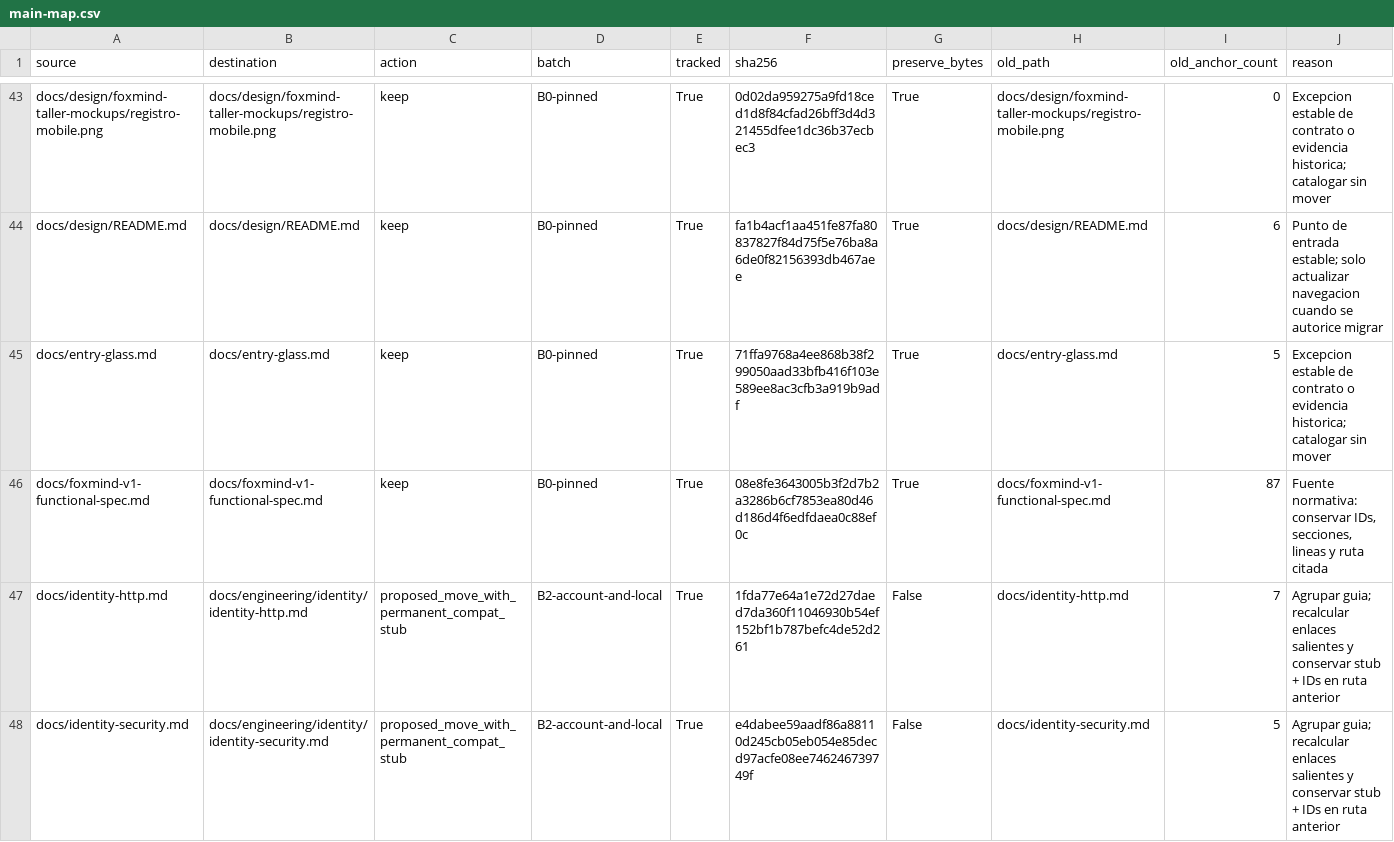
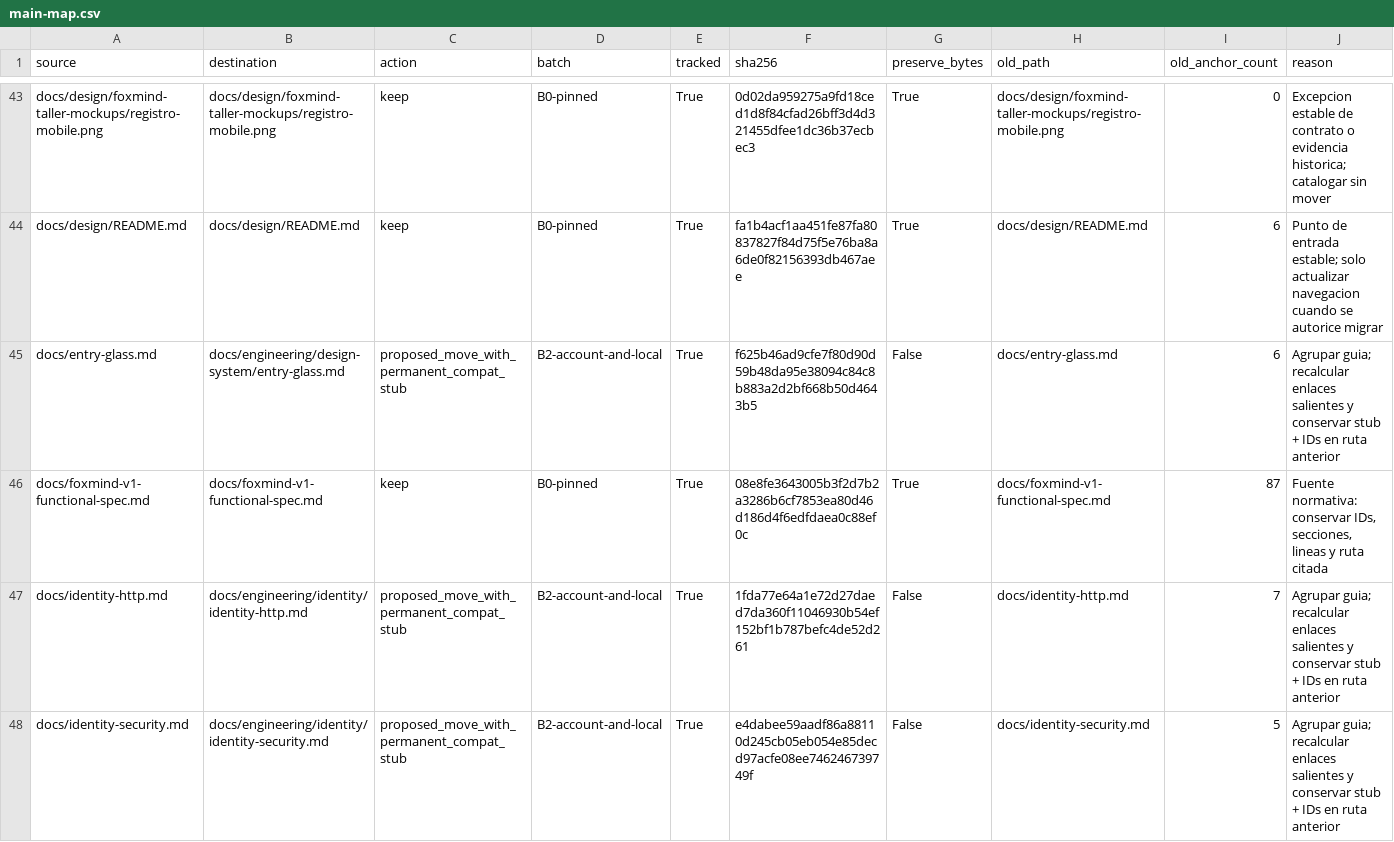
Before and after one commit to AlejoPalavecino/PrototipoFoxmindMVP-V1, a CSV file: docs/audits/2026-10-22-reorganization-map/main-map.csv, drawn as a sheet; only a part is shown, gaps mark what is left out; the diff covers the shown part only.

```diff
--- a/docs/audits/2026-10-22-reorganization-map/main-map.csv
+++ b/docs/audits/2026-10-22-reorganization-map/main-map.csv
@@ -44,3 +44,3 @@ docs/design/foxmind-taller-mockups/registro-mobile.png,docs/design/foxmind-talle
 docs/design/README.md,docs/design/README.md,keep,B0-pinned,True,fa1b4acf1aa451fe87fa80837827f84d75f5e76ba8a6de0f82156393db467aee,True,docs/design/README.md,6,Punto de entrada estable; solo actualizar navegacion cuando se autorice migrar
-docs/entry-glass.md,docs/entry-glass.md,keep,B0-pinned,True,71ffa9768a4ee868b38f299050aad33bfb416f103e589ee8ac3cfb3a919b9adf,True,docs/entry-glass.md,5,Excepcion estable de contrato o evidencia historica; catalogar sin mover
+docs/entry-glass.md,docs/engineering/design-system/entry-glass.md,proposed_move_with_permanent_compat_stub,B2-account-and-local,True,f625b46ad9cfe7f80d90d59b48da95e38094c84c8b883a2d2bf668b50d4643b5,False,docs/entry-glass.md,6,Agrupar guia; recalcular enlaces salientes y conservar stub + IDs en ruta anterior
 docs/foxmind-v1-functional-spec.md,docs/foxmind-v1-functional-spec.md,keep,B0-pinned,True,08e8fe3643005b3f2d7b2a3286b6cf7853ea80d46d186d4f6edfdaea0c88ef0c,True,docs/foxmind-v1-functional-spec.md,87,"Fuente normativa: conservar IDs, secciones, lineas y ruta citada"
```
Also changed, not shown: 3 edited cells elsewhere in this file, docs/audits/2026-10-22-reorganization-map/local-preservation-map.csv, 5 other files.
